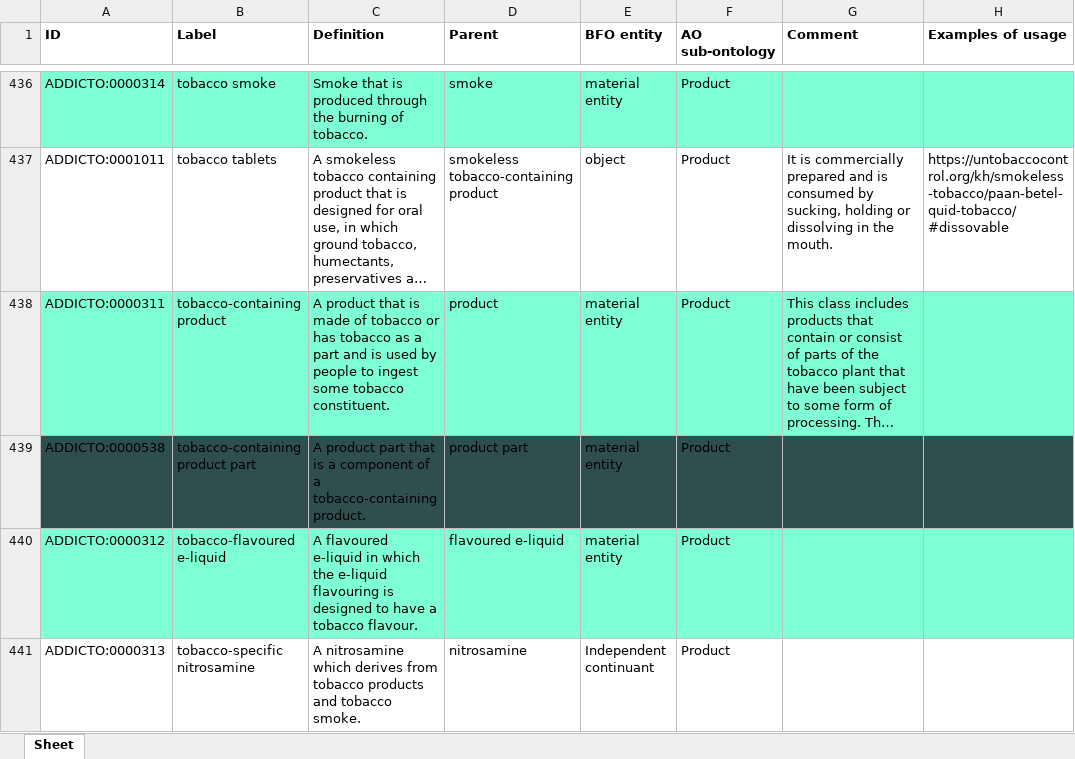
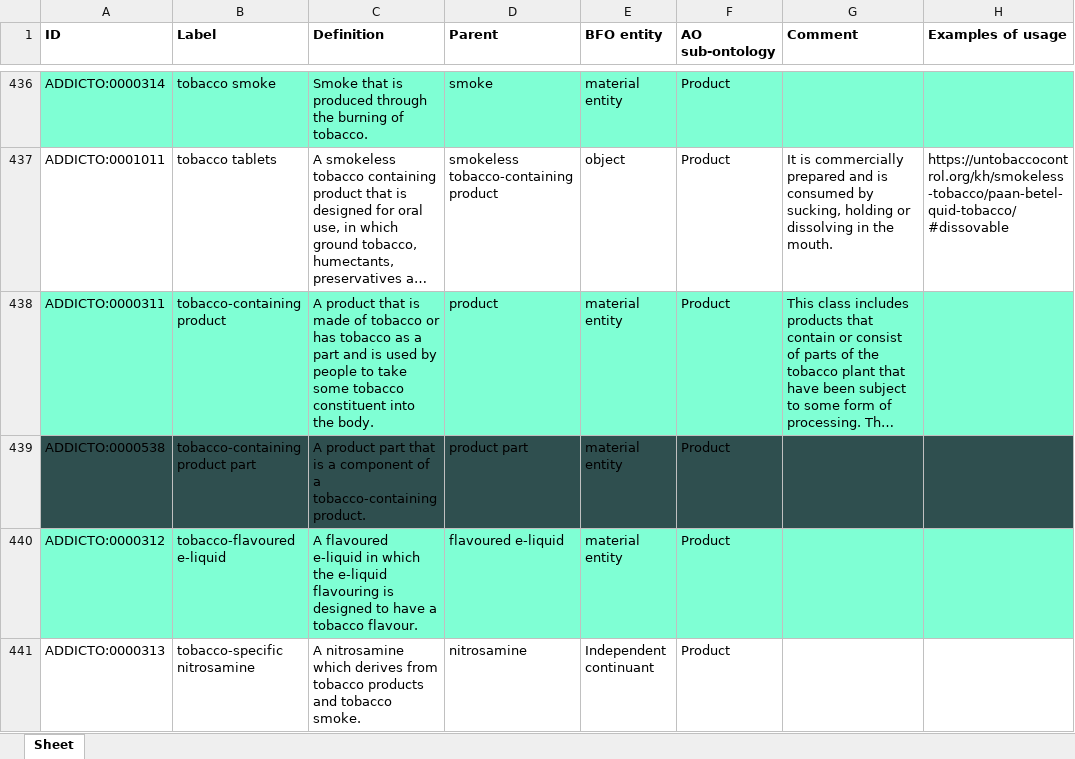
Before and after one commit to addicto-org/addiction-ontology, an Excel workbook: inputs/AddictO_Product_Defs.xlsx, sheet Sheet, drawn as a sheet; only a part is shown, gaps mark what is left out; long unchanged cells end in …; values as stored, in another font and other column widths than the file's, no borders; the diff covers the shown part only; the diff names each change by its address in the sheet, - before the commit and + after, or states it on an @@ line.

```diff
--- a/inputs/AddictO_Product_Defs.xlsx (sheet Sheet)
+++ b/inputs/AddictO_Product_Defs.xlsx (sheet Sheet)
-C438 (Definition): …people to ingest some tobacco constituent.
+C438 (Definition): …people to take some tobacco constituent into the body.
```
Also changed, not shown: 5 edited cells and cell formats elsewhere in this sheet.
